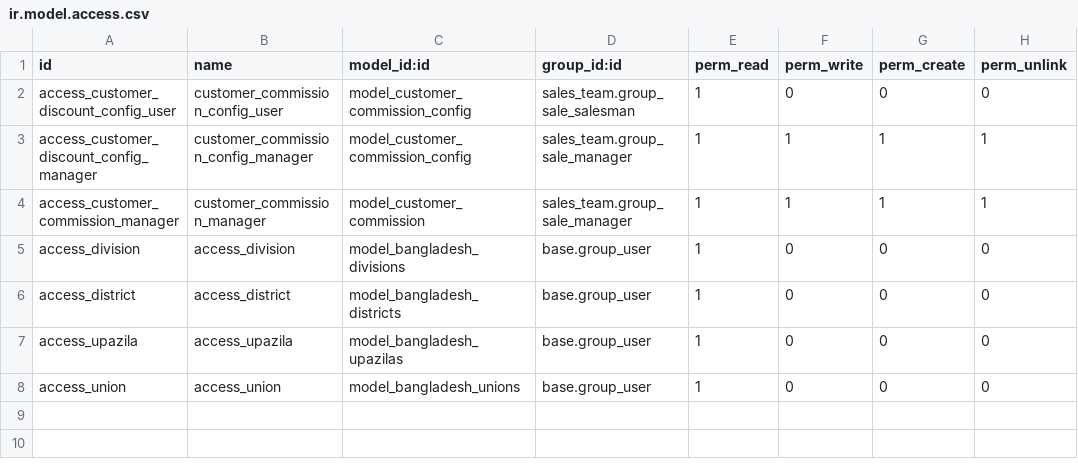
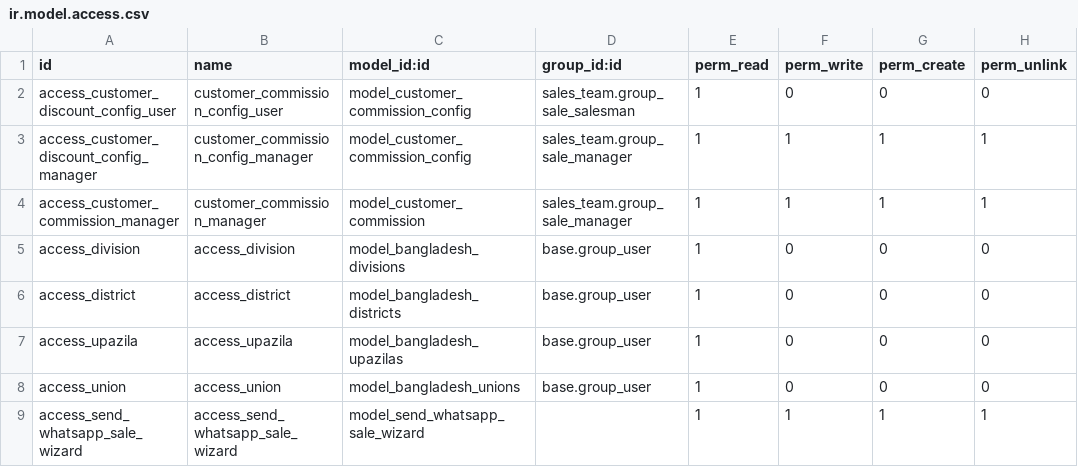
Before and after one commit to shamim-hossen-razu/purchase_commission, a CSV file: security/ir.model.access.csv, drawn as a sheet.

Commit message:
feature: whatsapp messaging feature for sale order/quotation

```diff
--- a/security/ir.model.access.csv
+++ b/security/ir.model.access.csv
@@ -8 +8,2 @@ access_upazila,access_upazila,model_bangladesh_upazilas,base.group_user,1,0,0,0
 access_union,access_union,model_bangladesh_unions,base.group_user,1,0,0,0
+access_send_whatsapp_sale_wizard,access_send_whatsapp_sale_wizard,model_send_whatsapp_sale_wizard,,1,1,1,1
```
Also changed, not shown: 7 other files.
